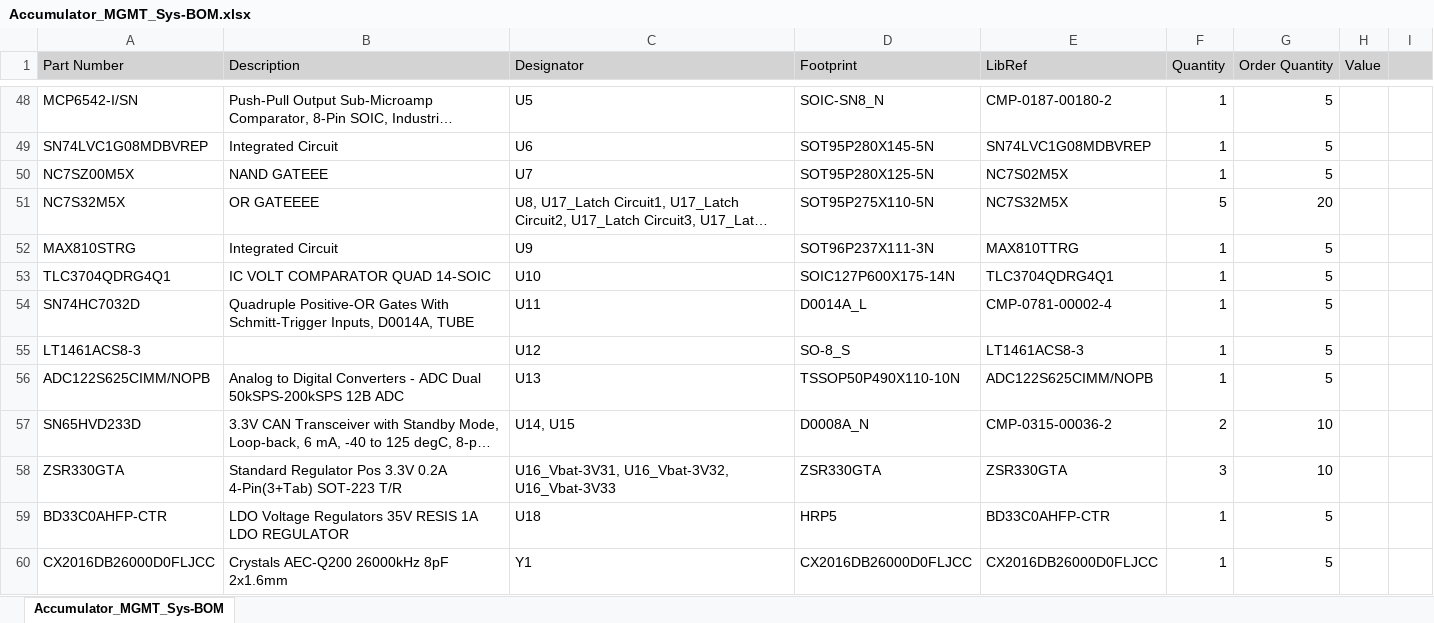
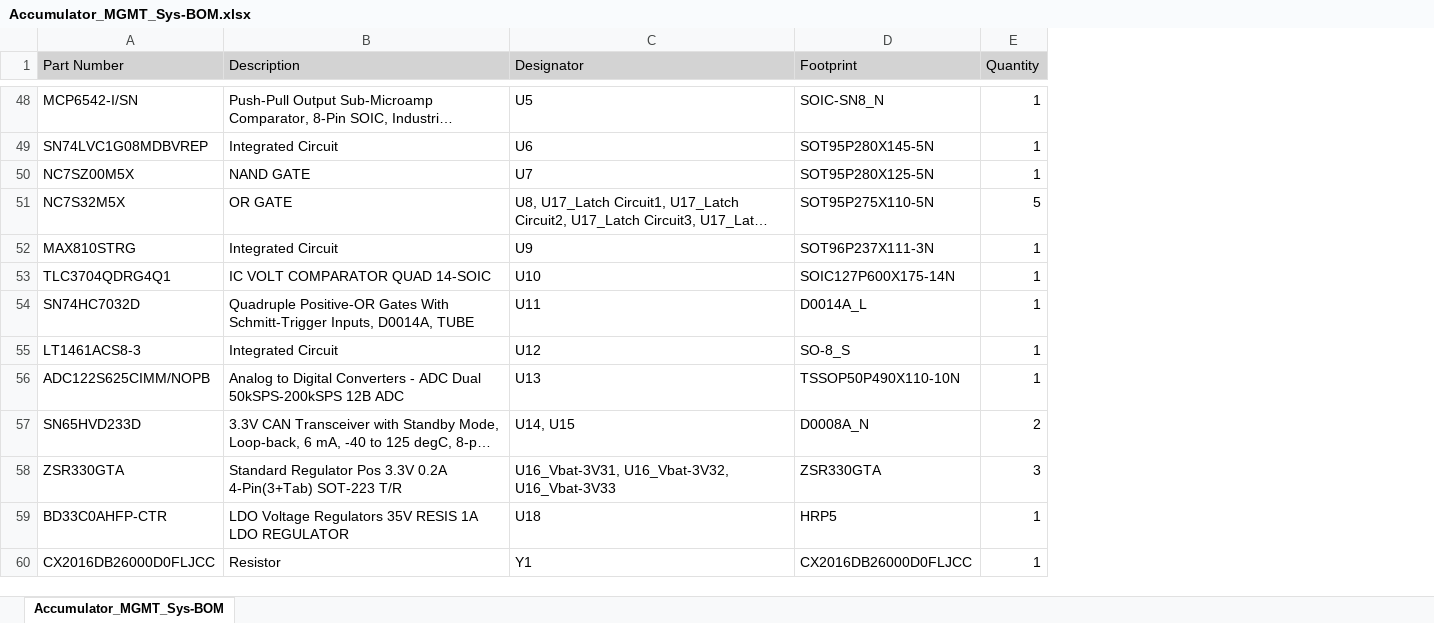
Before and after one commit to juppy10/HV_BMS, an Excel workbook: Hardware/Accumulator Management System/Accumulator_MGMT_Sys-BOM.xlsx, sheet Accumulator_MGMT_Sys-BOM, drawn as a sheet; only a part is shown, gaps mark what is left out; long unchanged cells end in …; values as stored, in another font and other column widths than the file's, no borders; the diff covers the shown part only; the diff names each change by its address in the sheet, - before the commit and + after, or states it on an @@ line.

```diff
--- a/Hardware/Accumulator Management System/Accumulator_MGMT_Sys-BOM.xlsx (sheet Accumulator_MGMT_Sys-BOM)
+++ b/Hardware/Accumulator Management System/Accumulator_MGMT_Sys-BOM.xlsx (sheet Accumulator_MGMT_Sys-BOM)
-column E (LibRef), rows 48-60: CMP-0187-00180-2 | SN74LVC1G08MDBVREP | NC7S02M5X | NC7S32M5X | MAX810TTRG | TLC3704QDRG4Q1 | CMP-0781-00002-4 | LT1461ACS8-3 | ADC122S625CIMM/NOPB | CMP-0315-00036-2 | ZSR330GTA | BD33C0AHFP-CTR | CX2016DB26000D0FLJCC
-column G (Order Quantity), rows 48-60: 5 | 5 | 5 | 20 | 5 | 5 | 5 | 5 | 5 | 10 | 10 | 5 | 5
-column H (Value), empty
-column I, empty
-B50 (Description): NAND GATEEE
+B50 (Description): NAND GATE
-B51 (Description): OR GATEEEE
+B51 (Description): OR GATE
-B55 (Description): (empty)
+B55 (Description): Integrated Circuit
-B60 (Description): Crystals AEC-Q200 26000kHz 8pF 2x1.6mm
+B60 (Description): Resistor
```
Also changed, not shown: 9 edited cells elsewhere in this sheet, Logging/UV-OV Fault test 2.xlsx, 37 other files.
